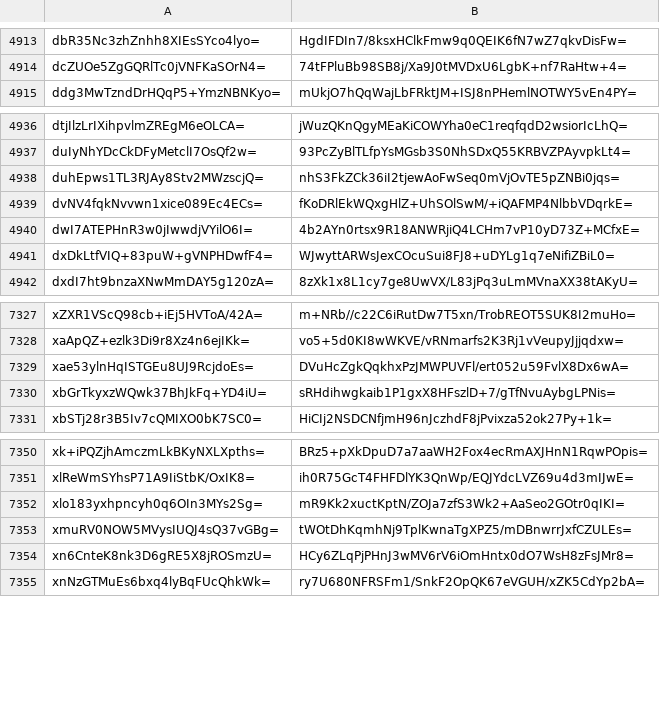
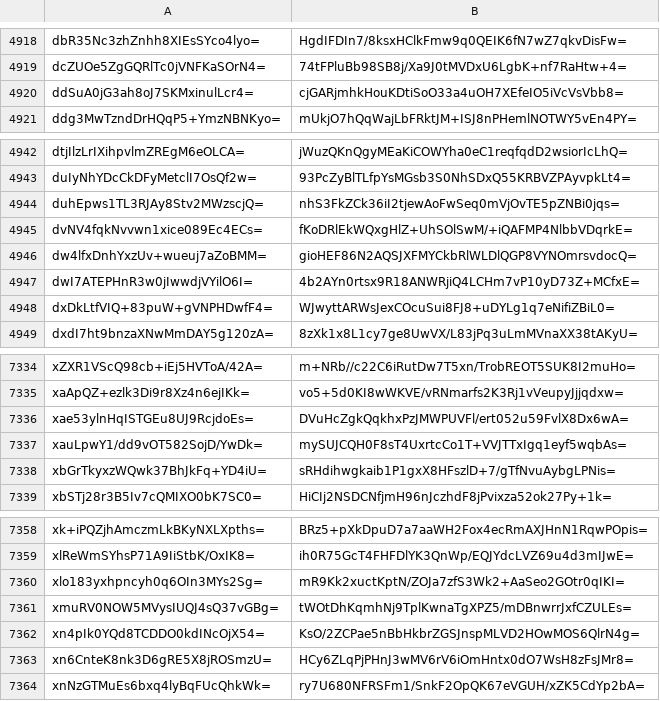
Before and after one commit to crtsh/ccadb_data, a CSV file: data/ski_spkisha256.csv, drawn as a sheet; only a part is shown, gaps mark what is left out; the diff covers the shown part only; the diff names each change by its address in the sheet, - before the commit and + after, or states it on an @@ line.

```diff
--- a/data/ski_spkisha256.csv
+++ b/data/ski_spkisha256.csv
+row 4920: ddSuA0jG3ah8oJ7SKMxinulLcr4= | cjGARjmhkHouKDtiSoO33a4uOH7XEfeIO5iVcVsVbb8=
+row 4946: dw4lfxDnhYxzUv+wueuj7aZoBMM= | gioHEF86N2AQSJXFMYCkbRlWLDlQGP8VYNOmrsvdocQ=
+row 7337: xauLpwY1/dd9vOT582SojD/YwDk= | mySUJCQH0F8sT4UxrtcCo1T+VVJTTxIgq1eyf5wqbAs=
+row 7362: xn4pIk0YQd8TCDDO0kdINcOjX54= | KsO/2ZCPae5nBbHkbrZGSJnspMLVD2HOwMOS6QlrN4g=
```
Also changed, not shown: 5 added rows elsewhere in this file, 10 other files.
